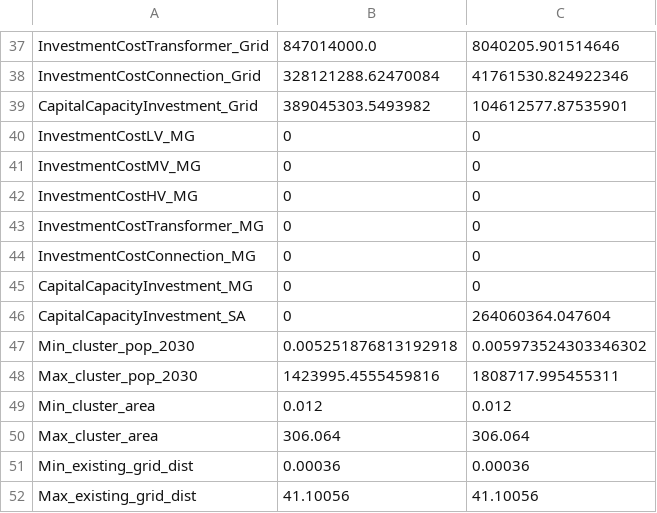
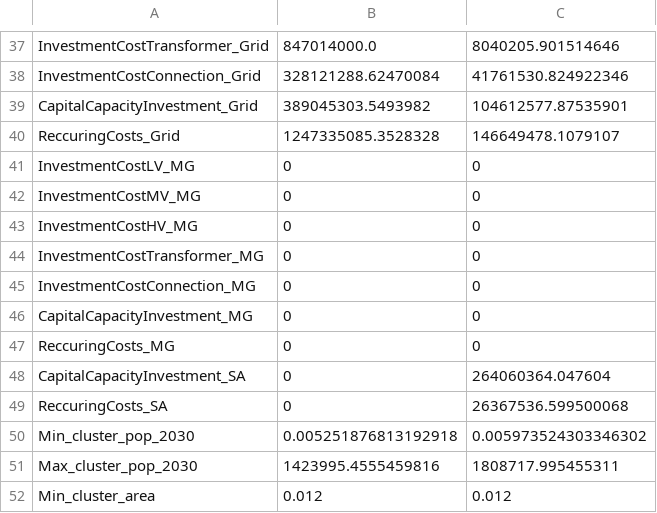
Before and after one commit to global-electrification-platform/gep-onsset, a CSV file: sample_output/mw-1-0_0_0_0_0_1_summary.csv, drawn as a sheet; only a part is shown, gaps mark what is left out; the shorter side is filled out with more unchanged rows.

Commit message:
Adding break down of reccuring costs

```diff
--- a/sample_output/mw-1-0_0_0_0_0_1_summary.csv
+++ b/sample_output/mw-1-0_0_0_0_0_1_summary.csv
@@ -39,2 +39,3 @@ InvestmentCostConnection_Grid,328121288.62470084,41761530.824922346
 CapitalCapacityInvestment_Grid,389045303.5493982,104612577.87535901
+ReccuringCosts_Grid,1247335085.3528328,146649478.1079107
 InvestmentCostLV_MG,0,0
@@ -45,3 +46,5 @@ InvestmentCostConnection_MG,0,0
 CapitalCapacityInvestment_MG,0,0
+ReccuringCosts_MG,0,0
 CapitalCapacityInvestment_SA,0,264060364.047604
+ReccuringCosts_SA,0,26367536.599500068
 Min_cluster_pop_2030,0.005251876813192918,0.005973524303346302
```
Also changed, not shown: 3 other files.
